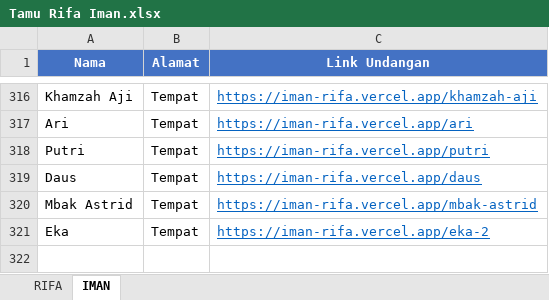
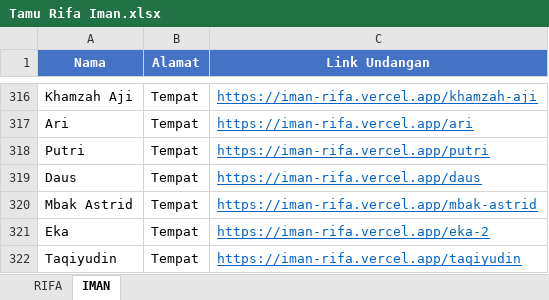
Before and after one commit to Bagassap/roykhiman, an Excel workbook: Tamu Rifa Iman.xlsx, sheet IMAN, drawn as a sheet; only a part is shown, gaps mark what is left out; values as stored, in another font and other column widths than the file's, no borders; the diff names each change by its address in the sheet, - before the commit and + after, or states it on an @@ line.

```diff
--- a/Tamu Rifa Iman.xlsx (sheet IMAN)
+++ b/Tamu Rifa Iman.xlsx (sheet IMAN)
+row 322: Taqiyudin | Tempat | https://iman-rifa.vercel.app/taqiyudin
```
Also changed, not shown: 1 other file.
